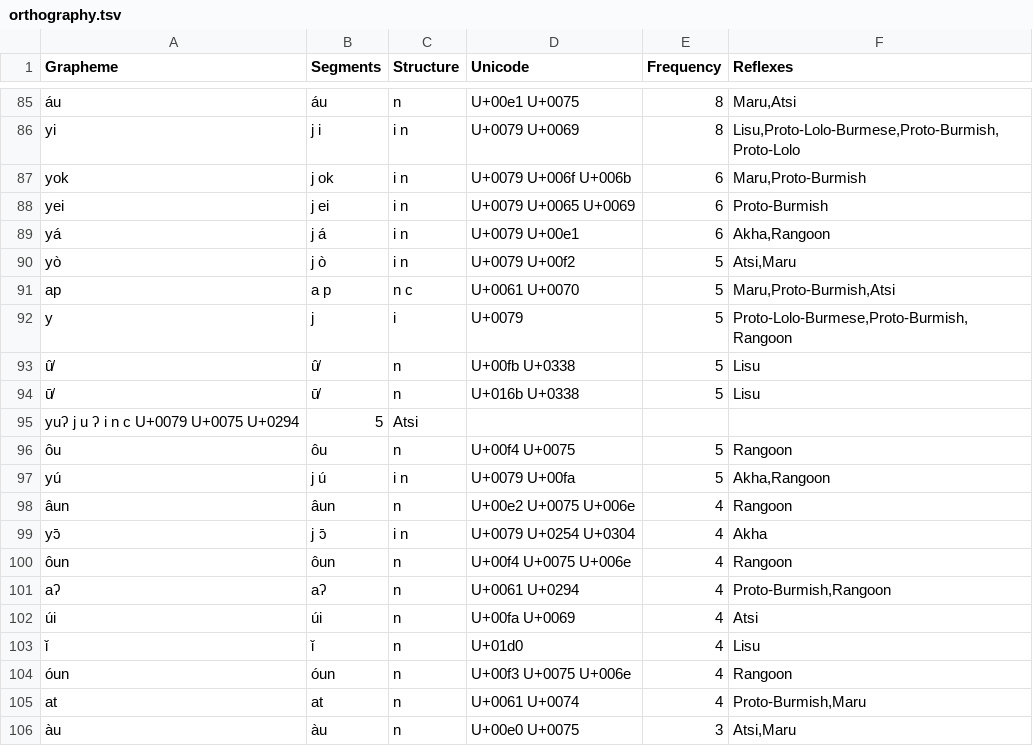
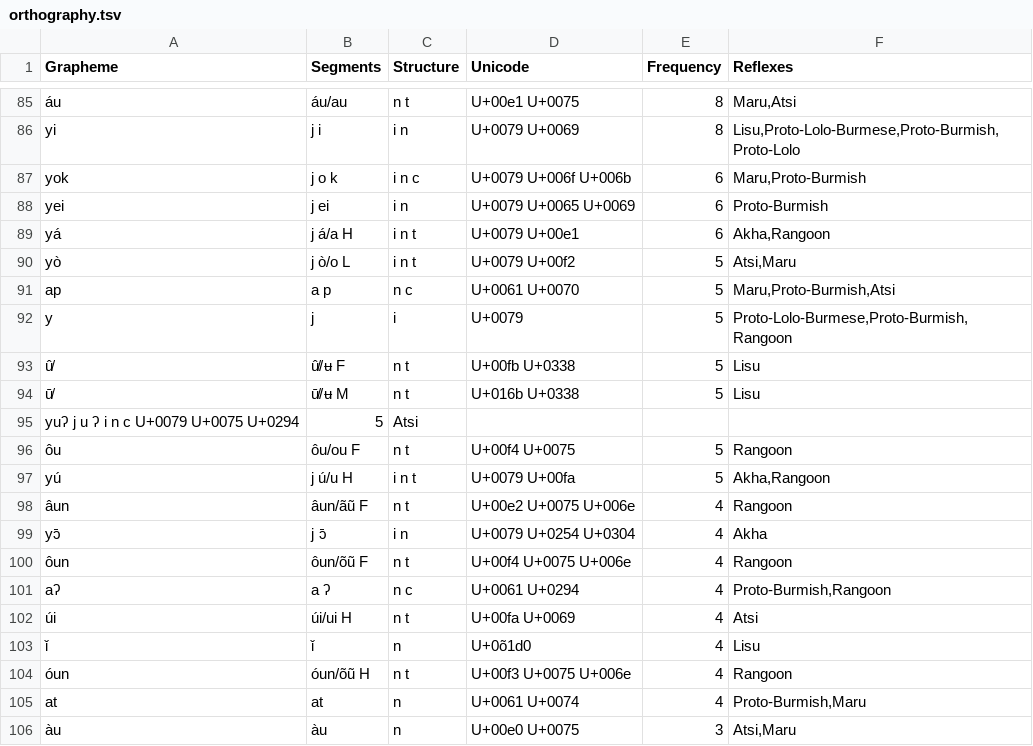
Before and after one commit to digling/burmish, a TSV file: datasets/Burling1967/orthography.tsv, drawn as a sheet; only a part is shown, gaps mark what is left out; the diff covers the shown part only; the diff names each change by its address in the sheet, - before the commit and + after, or states it on an @@ line.

```diff
--- a/datasets/Burling1967/orthography.tsv
+++ b/datasets/Burling1967/orthography.tsv
-B85 (Segments): áu
+B85 (Segments): áu/au
-C85 (Structure): n
+C85 (Structure): n t
-B87 (Segments): j ok
+B87 (Segments): j o k
-C87 (Structure): i n
+C87 (Structure): i n c
-B89 (Segments): j á
+B89 (Segments): j á/a H
-C89:C90 (Structure): i n
+C89:C90 (Structure): i n t
-B90 (Segments): j ò
+B90 (Segments): j ò/o L
-B93 (Segments): û̸
+B93 (Segments): û̸/ʉ F
-C93:C94 (Structure): n
+C93:C94 (Structure): n t
-B94 (Segments): ū̸
+B94 (Segments): ū̸/ʉ M
-B96 (Segments): ôu
+B96 (Segments): ôu/ou F
-C96 (Structure): n
+C96 (Structure): n t
-B97 (Segments): j ú
+B97 (Segments): j ú/u H
-C97 (Structure): i n
+C97 (Structure): i n t
-B98 (Segments): âun
+B98 (Segments): âun/ãũ F
-C98 (Structure): n
+C98 (Structure): n t
-B100 (Segments): ôun
+B100 (Segments): ôun/õũ F
-C100 (Structure): n
+C100 (Structure): n t
-B101 (Segments): aʔ
+B101 (Segments): a ʔ
-C101 (Structure): n
+C101 (Structure): n c
-B102 (Segments): úi
+B102 (Segments): úi/ui H
-C102 (Structure): n
+C102 (Structure): n t
-D103 (Unicode): U+01d0
+D103 (Unicode): U+0õ1d0
-B104 (Segments): óun
+B104 (Segments): óun/õũ H
-C104 (Structure): n
+C104 (Structure): n t
```
Also changed, not shown: 47 edited cells elsewhere in this file.
